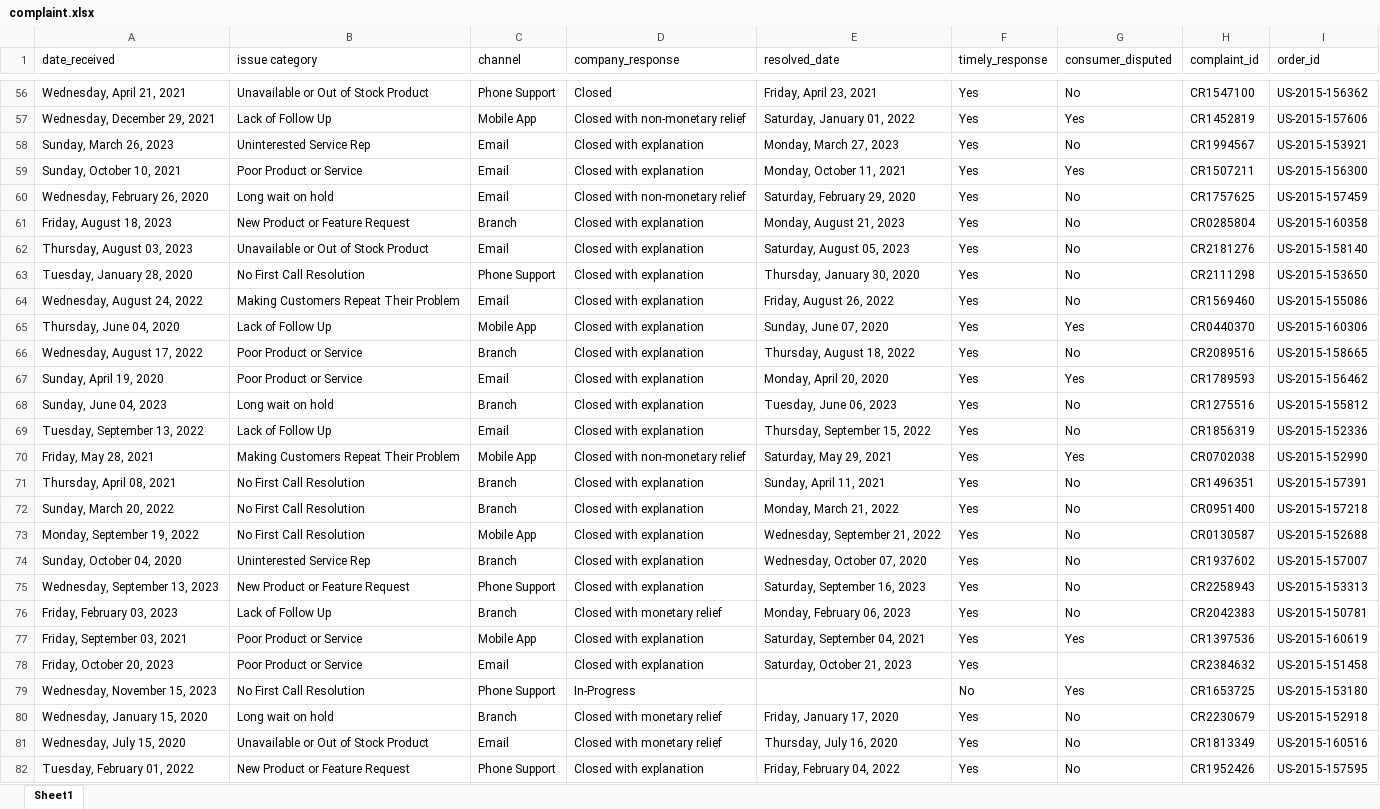
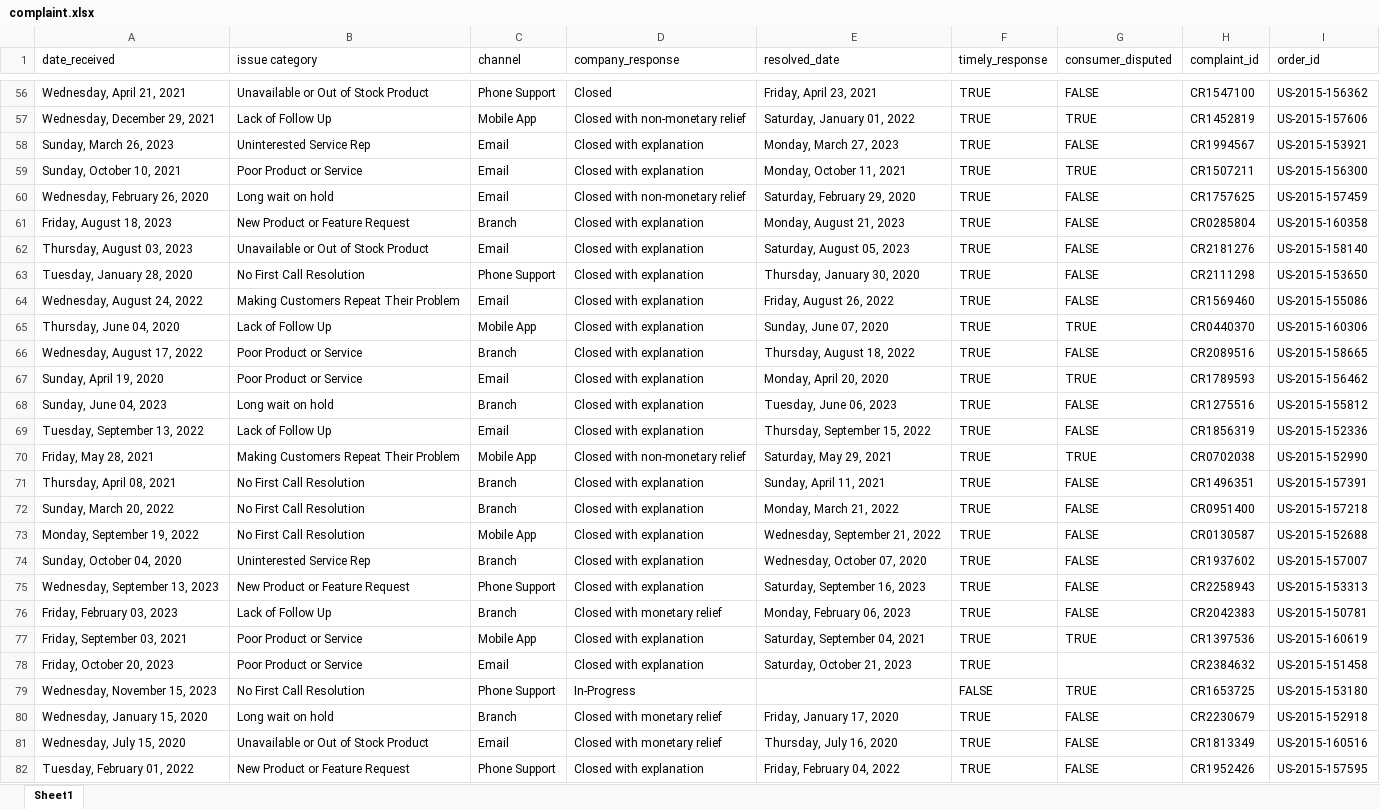
Before and after one commit to sunil-mnair/curriculum, an Excel workbook: powerbi/powerbi_sample_dataset/complaint.xlsx, sheet Sheet1, drawn as a sheet; only a part is shown, gaps mark what is left out; values as stored, in another font and other column widths than the file's, no cell formats; table styles not drawn; the diff covers the shown part only; the diff names each change by its address in the sheet, - before the commit and + after, or states it on an @@ line.

```diff
--- a/powerbi/powerbi_sample_dataset/complaint.xlsx (sheet Sheet1)
+++ b/powerbi/powerbi_sample_dataset/complaint.xlsx (sheet Sheet1)
-F56:F78 (timely_response): Yes
+F56:F78 (timely_response): TRUE
-G56 (consumer_disputed): No
+G56 (consumer_disputed): FALSE
-G57 (consumer_disputed): Yes
+G57 (consumer_disputed): TRUE
-G58 (consumer_disputed): No
+G58 (consumer_disputed): FALSE
-G59 (consumer_disputed): Yes
+G59 (consumer_disputed): TRUE
-G60:G64 (consumer_disputed): No
+G60:G64 (consumer_disputed): FALSE
-G65 (consumer_disputed): Yes
+G65 (consumer_disputed): TRUE
-G66 (consumer_disputed): No
+G66 (consumer_disputed): FALSE
-G67 (consumer_disputed): Yes
+G67 (consumer_disputed): TRUE
-G68:G69 (consumer_disputed): No
+G68:G69 (consumer_disputed): FALSE
-G70 (consumer_disputed): Yes
+G70 (consumer_disputed): TRUE
-G71:G76 (consumer_disputed): No
+G71:G76 (consumer_disputed): FALSE
-G77 (consumer_disputed): Yes
+G77 (consumer_disputed): TRUE
-F79 (timely_response): No
+F79 (timely_response): FALSE
-G79 (consumer_disputed): Yes
+G79 (consumer_disputed): TRUE
-F80:F82 (timely_response): Yes
+F80:F82 (timely_response): TRUE
-G80:G82 (consumer_disputed): No
+G80:G82 (consumer_disputed): FALSE
```
Also changed, not shown: 1292 edited cells elsewhere in this sheet, cell formats, powerbi/powerbi_sample_dataset/order.xlsx, 3 other files.
